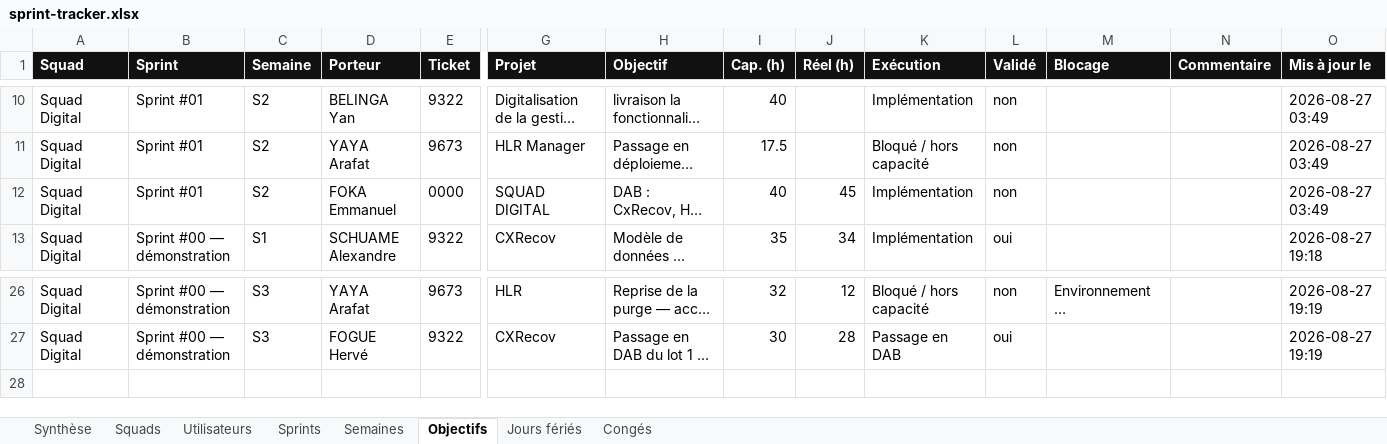
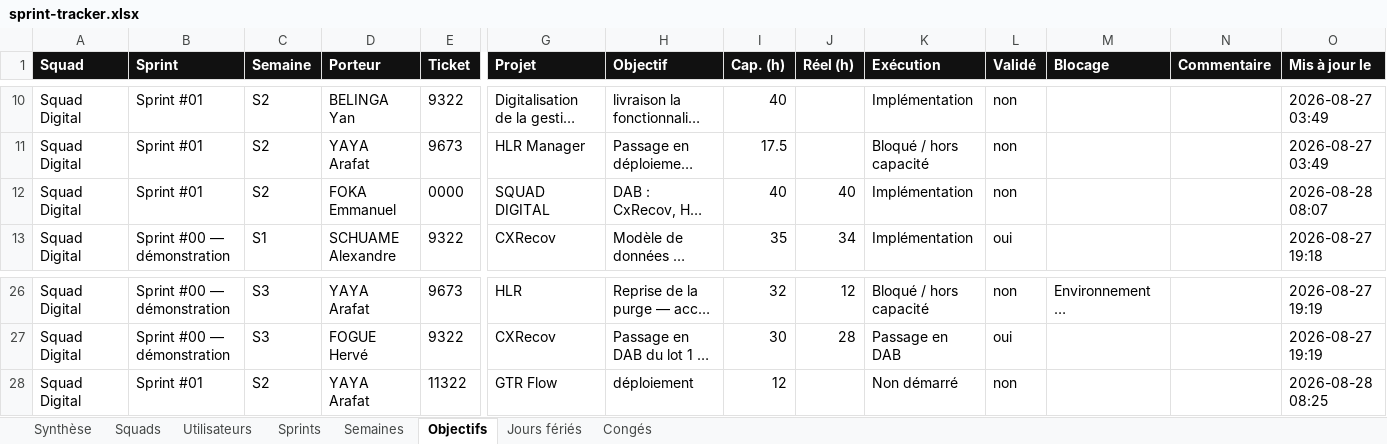
Before and after one commit to efoka24-ops/sprint-tracker, an Excel workbook: bd/sprint-tracker.xlsx, sheet Objectifs, drawn as a sheet; only a part is shown, gaps mark what is left out; long unchanged cells end in …; values as stored, in another font and other column widths than the file's, no borders; rows hold the shown columns only; the diff names each change by its address in the sheet, - before the commit and + after, or states it on an @@ line.

Commit message:
bd : mise à jour d’un objectif

```diff
--- a/bd/sprint-tracker.xlsx (sheet Objectifs)
+++ b/bd/sprint-tracker.xlsx (sheet Objectifs)
-J12 (Réel (h)): 45
+J12 (Réel (h)): 40
-O12 (Mis à jour le): 2026-08-27 03:49
+O12 (Mis à jour le): 2026-08-28 08:07
+row 28: Squad Digital | Sprint #01 | S2 | YAYA Arafat | 11322 | GTR Flow | déploiement | 12 |  | Non démarré | non |  |  | 2026-08-28 08:25
```
Also changed, not shown: sheet Synthèse, sheet Utilisateurs.
